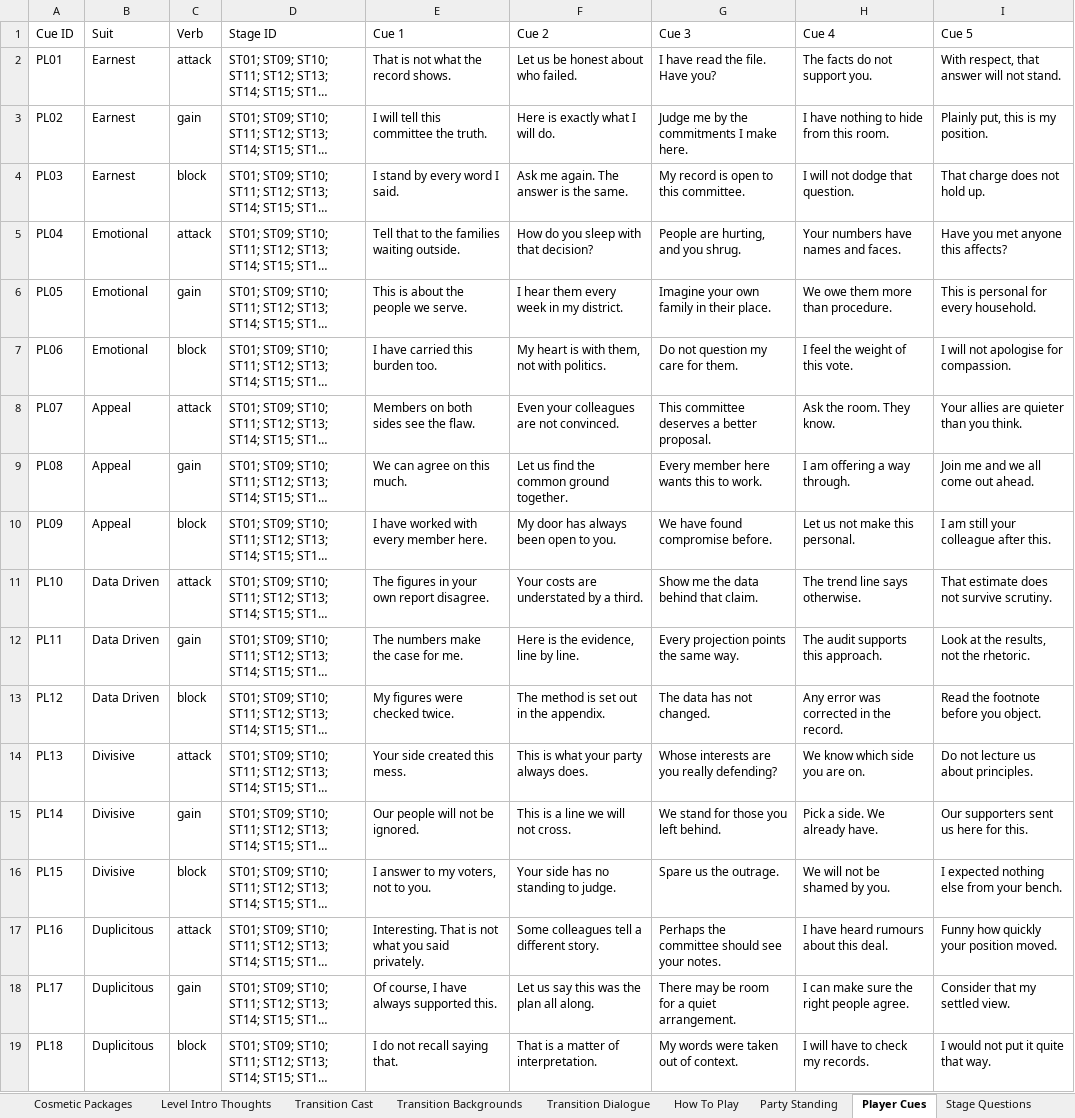
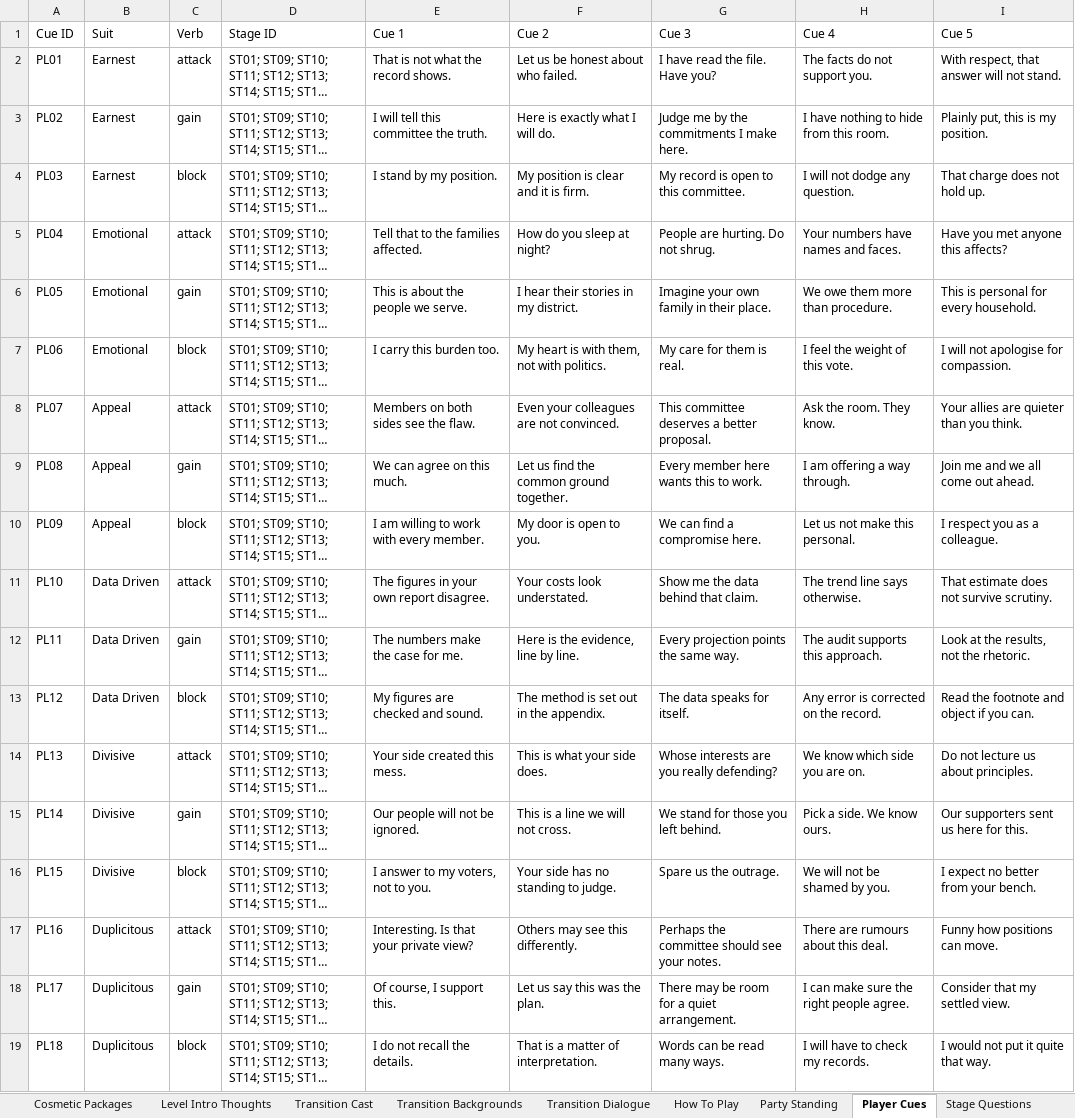
Before and after one commit to Lotusmonogatari/CoP-Deckbuilder, an Excel workbook: design/CoP_Starter_Card_Stage_Data.xlsx, sheet Player Cues, drawn as a sheet; long unchanged cells end in …; values as stored, in another font and other column widths than the file's, no borders; the diff names each change by its address in the sheet, - before the commit and + after, or states it on an @@ line.

```diff
--- a/design/CoP_Starter_Card_Stage_Data.xlsx (sheet Player Cues)
+++ b/design/CoP_Starter_Card_Stage_Data.xlsx (sheet Player Cues)
-E4 (Cue 1): I stand by every word I said.
+E4 (Cue 1): I stand by my position.
-F4 (Cue 2): Ask me again. The answer is the same.
+F4 (Cue 2): My position is clear and it is firm.
-H4 (Cue 4): I will not dodge that question.
+H4 (Cue 4): I will not dodge any question.
-E5 (Cue 1): Tell that to the families waiting outside.
+E5 (Cue 1): Tell that to the families affected.
-F5 (Cue 2): How do you sleep with that decision?
+F5 (Cue 2): How do you sleep at night?
-G5 (Cue 3): People are hurting, and you shrug.
+G5 (Cue 3): People are hurting. Do not shrug.
-F6 (Cue 2): I hear them every week in my district.
+F6 (Cue 2): I hear their stories in my district.
-E7 (Cue 1): I have carried this burden too.
+E7 (Cue 1): I carry this burden too.
-G7 (Cue 3): Do not question my care for them.
+G7 (Cue 3): My care for them is real.
-E10 (Cue 1): I have worked with every member here.
+E10 (Cue 1): I am willing to work with every member.
-F10 (Cue 2): My door has always been open to you.
+F10 (Cue 2): My door is open to you.
-G10 (Cue 3): We have found compromise before.
+G10 (Cue 3): We can find a compromise here.
-I10 (Cue 5): I am still your colleague after this.
+I10 (Cue 5): I respect you as a colleague.
-F11 (Cue 2): Your costs are understated by a third.
+F11 (Cue 2): Your costs look understated.
-E13 (Cue 1): My figures were checked twice.
+E13 (Cue 1): My figures are checked and sound.
-G13 (Cue 3): The data has not changed.
+G13 (Cue 3): The data speaks for itself.
-H13 (Cue 4): Any error was corrected in the record.
+H13 (Cue 4): Any error is corrected on the record.
-I13 (Cue 5): Read the footnote before you object.
+I13 (Cue 5): Read the footnote and object if you can.
-F14 (Cue 2): This is what your party always does.
+F14 (Cue 2): This is what your side does.
-H15 (Cue 4): Pick a side. We already have.
+H15 (Cue 4): Pick a side. We know ours.
-I16 (Cue 5): I expected nothing else from your bench.
+I16 (Cue 5): I expect no better from your bench.
-E17 (Cue 1): Interesting. That is not what you said privately.
+E17 (Cue 1): Interesting. Is that your private view?
-F17 (Cue 2): Some colleagues tell a different story.
+F17 (Cue 2): Others may see this differently.
-H17 (Cue 4): I have heard rumours about this deal.
+H17 (Cue 4): There are rumours about this deal.
-I17 (Cue 5): Funny how quickly your position moved.
+I17 (Cue 5): Funny how positions can move.
-E18 (Cue 1): Of course, I have always supported this.
+E18 (Cue 1): Of course, I support this.
-F18 (Cue 2): Let us say this was the plan all along.
+F18 (Cue 2): Let us say this was the plan.
-E19 (Cue 1): I do not recall saying that.
+E19 (Cue 1): I do not recall the details.
-G19 (Cue 3): My words were taken out of context.
+G19 (Cue 3): Words can be read many ways.
```
Also changed, not shown: sheet Question Themes, sheet Vote Tally & Swing, sheet Stages, 5 other files.
